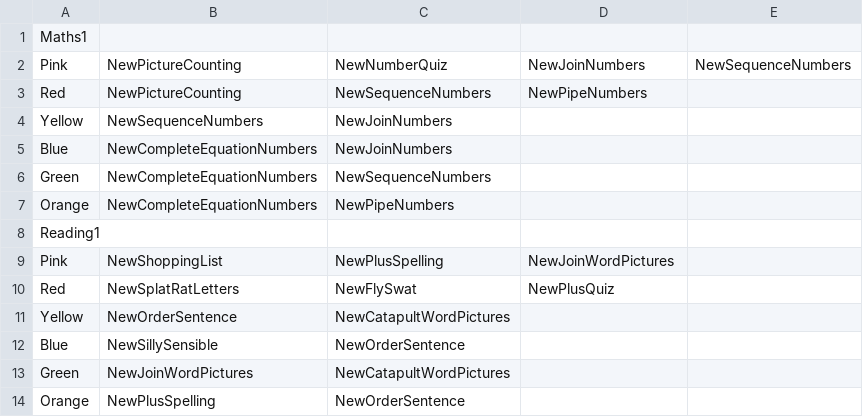
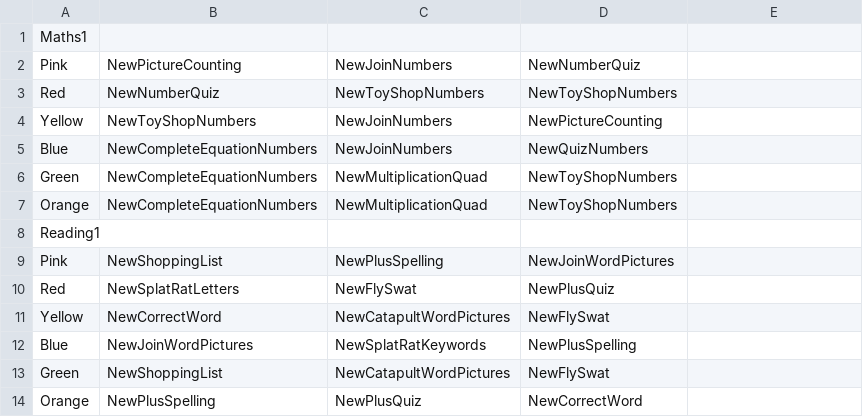
Before and after one commit to alexthompson288/learntoreadwithpip3, a CSV file: Assets/StreamingAssets/BasicGameColors.csv, drawn as a sheet.

Commit message:
Updated BasicGameColors csv. New database

```diff
--- a/Assets/StreamingAssets/BasicGameColors.csv
+++ b/Assets/StreamingAssets/BasicGameColors.csv
@@ -1,8 +1,8 @@
 Maths1
-Pink,NewPictureCounting,NewNumberQuiz,NewJoinNumbers,NewSequenceNumbers
-Red,NewPictureCounting,NewSequenceNumbers,NewPipeNumbers
-Yellow,NewSequenceNumbers,NewJoinNumbers
-Blue,NewCompleteEquationNumbers,NewJoinNumbers
-Green,NewCompleteEquationNumbers,NewSequenceNumbers
-Orange,NewCompleteEquationNumbers,NewPipeNumbers
+Pink,NewPictureCounting,NewJoinNumbers,NewNumberQuiz
+Red,NewNumberQuiz,NewToyShopNumbers,NewToyShopNumbers
+Yellow,NewToyShopNumbers,NewJoinNumbers,NewPictureCounting
+Blue,NewCompleteEquationNumbers,NewJoinNumbers,NewQuizNumbers
+Green,NewCompleteEquationNumbers,NewMultiplicationQuad,NewToyShopNumbers
+Orange,NewCompleteEquationNumbers,NewMultiplicationQuad,NewToyShopNumbers
 Reading1
@@ -10,5 +10,5 @@ Pink,NewShoppingList,NewPlusSpelling,NewJoinWordPictures
 Red,NewSplatRatLetters,NewFlySwat,NewPlusQuiz
-Yellow,NewOrderSentence,NewCatapultWordPictures
-Blue,NewSillySensible,NewOrderSentence
-Green,NewJoinWordPictures,NewCatapultWordPictures
-Orange,NewPlusSpelling,NewOrderSentence
+Yellow,NewCorrectWord,NewCatapultWordPictures,NewFlySwat
+Blue,NewJoinWordPictures,NewSplatRatKeywords,NewPlusSpelling
+Green,NewShoppingList,NewCatapultWordPictures,NewFlySwat
+Orange,NewPlusSpelling,NewPlusQuiz,NewCorrectWord
```
Also changed, not shown: 3 other files.
